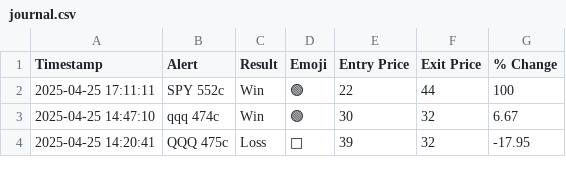
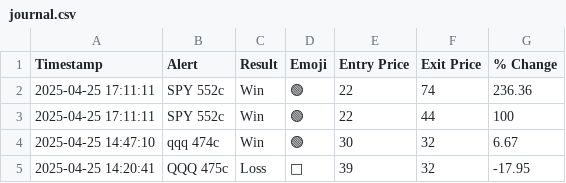
Before and after one commit to flowgeniusmz/daddyisms, a CSV file: journal.csv, drawn as a sheet; only a part is shown; the diff names each change by its address in the sheet, - before the commit and + after, or states it on an @@ line.

Commit message:
Update journal.csv

```diff
--- a/journal.csv
+++ b/journal.csv
+row 2: 2025-04-25 17:11:11 | SPY 552c | Win | 🟢 | 22 | 74 | 236.36
```
